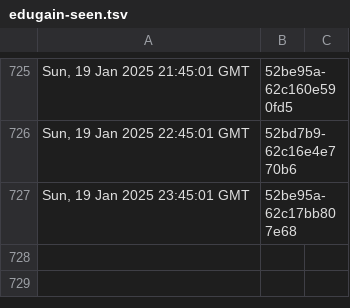
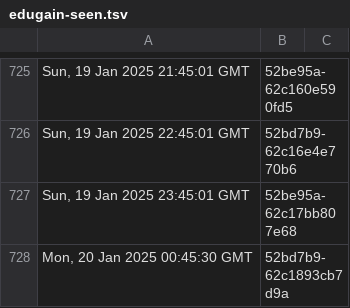
Before and after one commit to dnmvisser/test123, a TSV file: edugain-seen.tsv, drawn as a sheet; only a part is shown, gaps mark what is left out.

```diff
--- a/edugain-seen.tsv
+++ b/edugain-seen.tsv
@@ -727 +727,2 @@ Sun, 19 Jan 2025 22:45:01 GMT	"52bd7b9-62c16e4e770b6"
 Sun, 19 Jan 2025 23:45:01 GMT	"52be95a-62c17bb807e68"
+Mon, 20 Jan 2025 00:45:30 GMT	"52bd7b9-62c1893cb7d9a"
```
Also changed, not shown: 1 other file.
